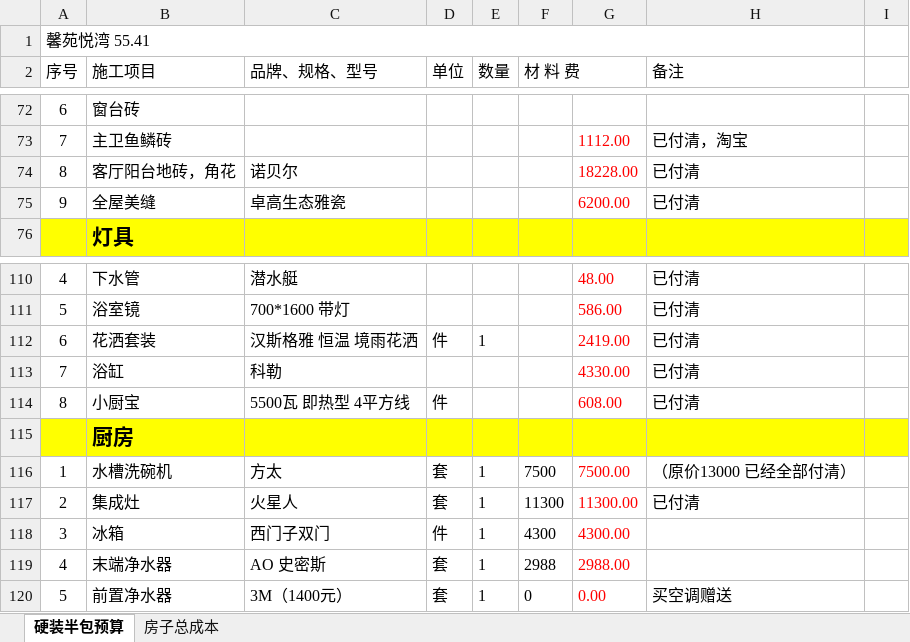
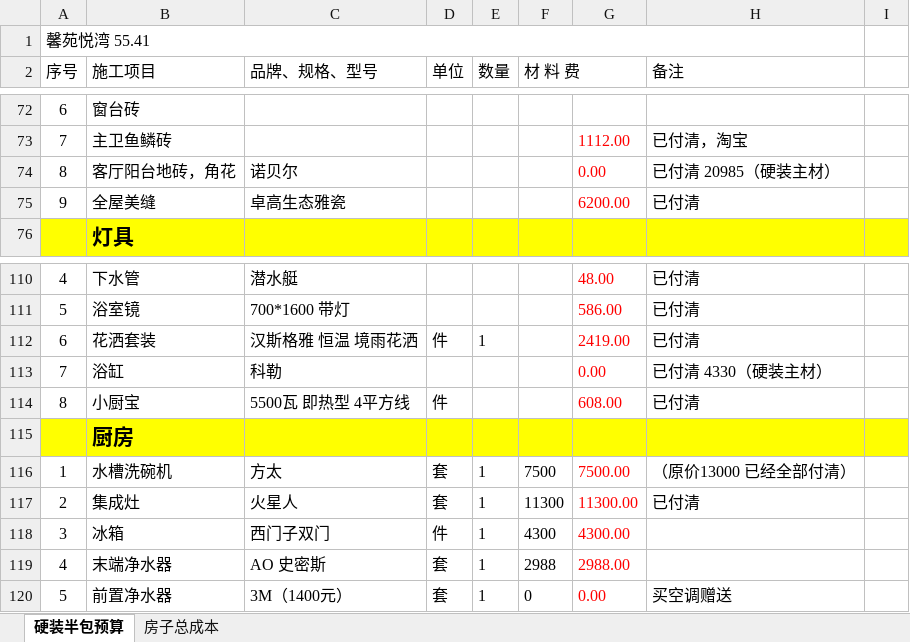
Before and after one commit to shilei-wang/waterdrop, an Excel workbook: common/iris 主要模块/装修预算.xlsx, sheet 硬装半包预算, drawn as a sheet; only a part is shown, gaps mark what is left out; values as stored, in another font and other column widths than the file's, no borders; the diff covers the shown part only; the diff names each change by its address in the sheet, - before the commit and + after, or states it on an @@ line.

```diff
--- a/common/iris 主要模块/装修预算.xlsx (sheet 硬装半包预算)
+++ b/common/iris 主要模块/装修预算.xlsx (sheet 硬装半包预算)
-G74: 18228.00
+G74: 0.00
-H74 (备注): 已付清
+H74 (备注): 已付清 20985（硬装主材）
-G113: 4330.00
+G113: 0.00
-H113 (备注): 已付清
+H113 (备注): 已付清 4330（硬装主材）
```
Also changed, not shown: 8 added rows, 3 removed rows, 9 edited cells and cell formats elsewhere in this sheet, sheet 房子总成本, 6 other files.
